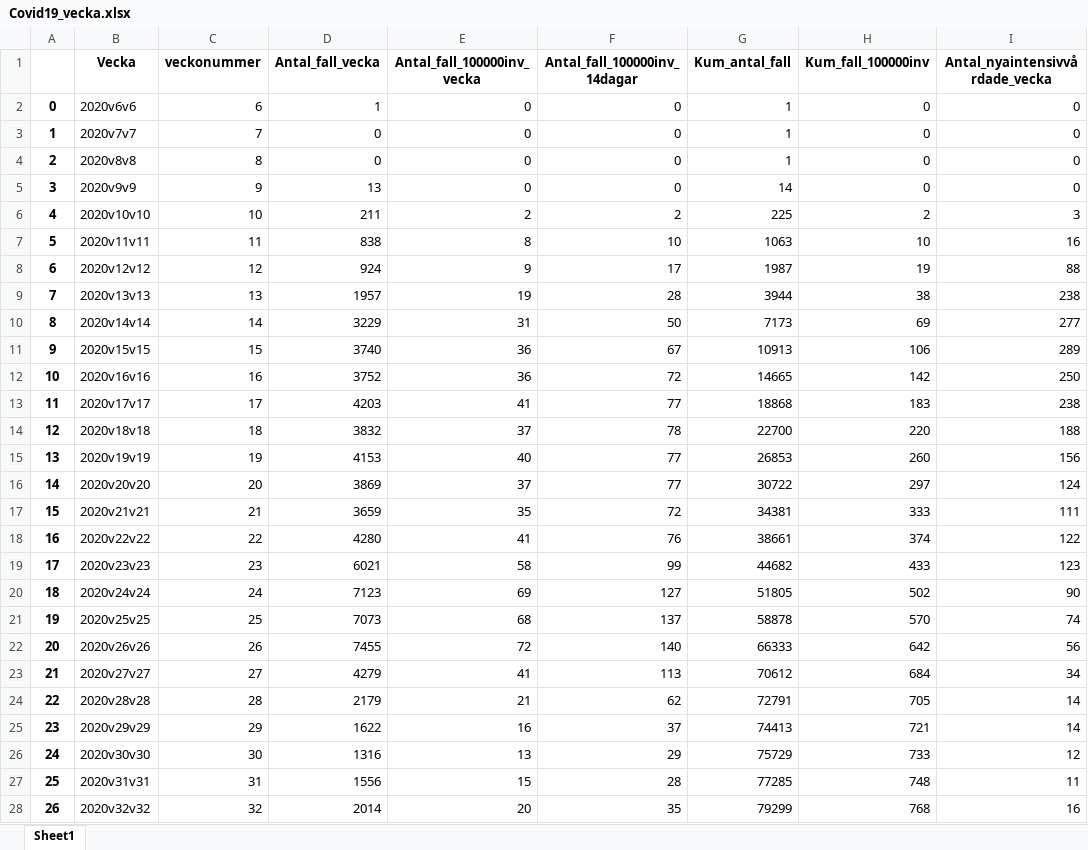
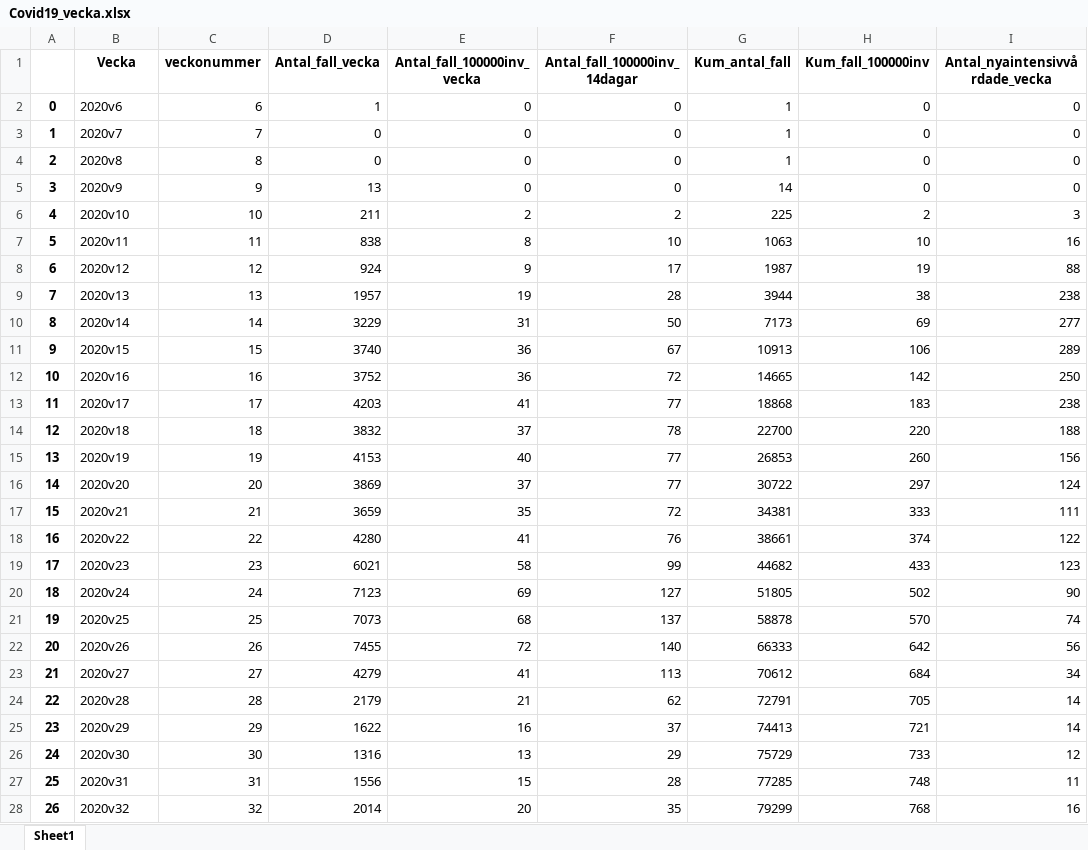
Before and after one commit to AmalDerbali/Databehandling_AmalDerbali, an Excel workbook: Lab/Covid_dashbord/Covid19_vecka.xlsx, sheet Sheet1, drawn as a sheet; only a part is shown; values as stored, in another font and other column widths than the file's, no borders; the diff covers the shown part only; the diff names each change by its address in the sheet, - before the commit and + after, or states it on an @@ line.

Commit message:
modify that

```diff
--- a/Lab/Covid_dashbord/Covid19_vecka.xlsx (sheet Sheet1)
+++ b/Lab/Covid_dashbord/Covid19_vecka.xlsx (sheet Sheet1)
-B2 (Vecka): 2020v6v6
+B2 (Vecka): 2020v6
-B3 (Vecka): 2020v7v7
+B3 (Vecka): 2020v7
-B4 (Vecka): 2020v8v8
+B4 (Vecka): 2020v8
-B5 (Vecka): 2020v9v9
+B5 (Vecka): 2020v9
-B6 (Vecka): 2020v10v10
+B6 (Vecka): 2020v10
-B7 (Vecka): 2020v11v11
+B7 (Vecka): 2020v11
-B8 (Vecka): 2020v12v12
+B8 (Vecka): 2020v12
-B9 (Vecka): 2020v13v13
+B9 (Vecka): 2020v13
-B10 (Vecka): 2020v14v14
+B10 (Vecka): 2020v14
-B11 (Vecka): 2020v15v15
+B11 (Vecka): 2020v15
-B12 (Vecka): 2020v16v16
+B12 (Vecka): 2020v16
-B13 (Vecka): 2020v17v17
+B13 (Vecka): 2020v17
-B14 (Vecka): 2020v18v18
+B14 (Vecka): 2020v18
-B15 (Vecka): 2020v19v19
+B15 (Vecka): 2020v19
-B16 (Vecka): 2020v20v20
+B16 (Vecka): 2020v20
-B17 (Vecka): 2020v21v21
+B17 (Vecka): 2020v21
-B18 (Vecka): 2020v22v22
+B18 (Vecka): 2020v22
-B19 (Vecka): 2020v23v23
+B19 (Vecka): 2020v23
-B20 (Vecka): 2020v24v24
+B20 (Vecka): 2020v24
-B21 (Vecka): 2020v25v25
+B21 (Vecka): 2020v25
-B22 (Vecka): 2020v26v26
+B22 (Vecka): 2020v26
-B23 (Vecka): 2020v27v27
+B23 (Vecka): 2020v27
-B24 (Vecka): 2020v28v28
+B24 (Vecka): 2020v28
-B25 (Vecka): 2020v29v29
+B25 (Vecka): 2020v29
-B26 (Vecka): 2020v30v30
+B26 (Vecka): 2020v30
-B27 (Vecka): 2020v31v31
+B27 (Vecka): 2020v31
-B28 (Vecka): 2020v32v32
+B28 (Vecka): 2020v32
```
Also changed, not shown: 62 edited cells elsewhere in this sheet.
